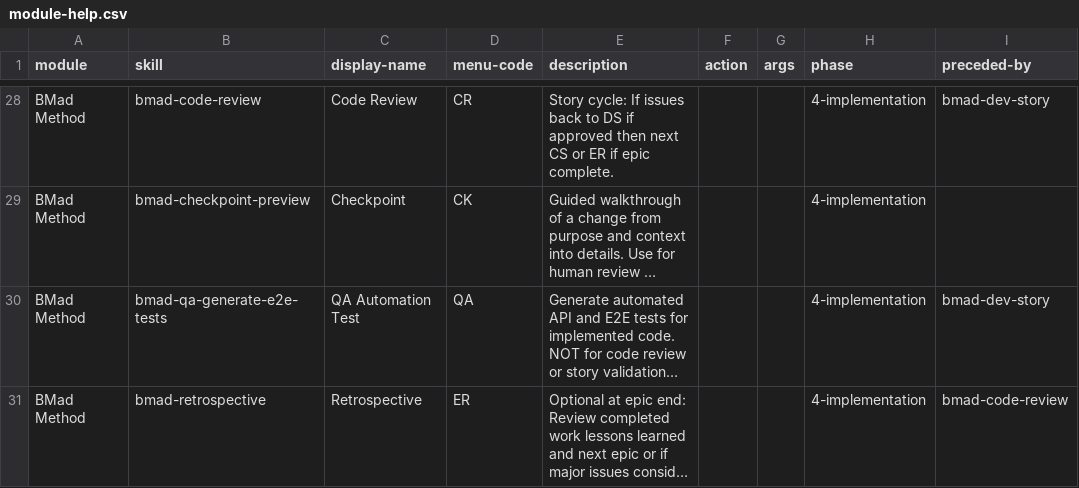
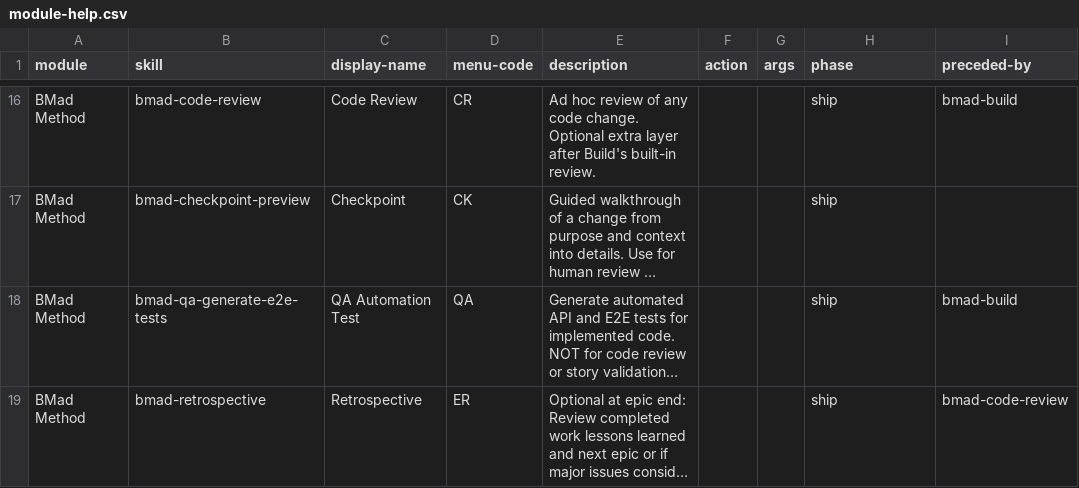
Before and after one commit to ildarsharafutdinov/smpp-companions, a CSV file: _bmad/bmm/module-help.csv, drawn as a sheet; only a part is shown, gaps mark what is left out; long unchanged cells end in …; addresses are those after the commit; the diff covers the shown part only; the diff names each change by its address in the sheet, - before the commit and + after, or states it on an @@ line.

```diff
--- a/_bmad/bmm/module-help.csv
+++ b/_bmad/bmm/module-help.csv
-E16 (description): Story cycle: If issues back to DS if approved then next CS or ER if epic complete.
+E16 (description): Ad hoc review of any code change. Optional extra layer after Build's built-in review.
-H16:H19 (phase): 4-implementation
+H16:H19 (phase): ship
-I16 (preceded-by): bmad-dev-story
+I16 (preceded-by): bmad-build
-I18 (preceded-by): bmad-dev-story
+I18 (preceded-by): bmad-build
```
Also changed, not shown: 2 added rows, 14 removed rows and 20 edited cells elsewhere in this file, _bmad/tea/module-help.csv, 16 other files.
